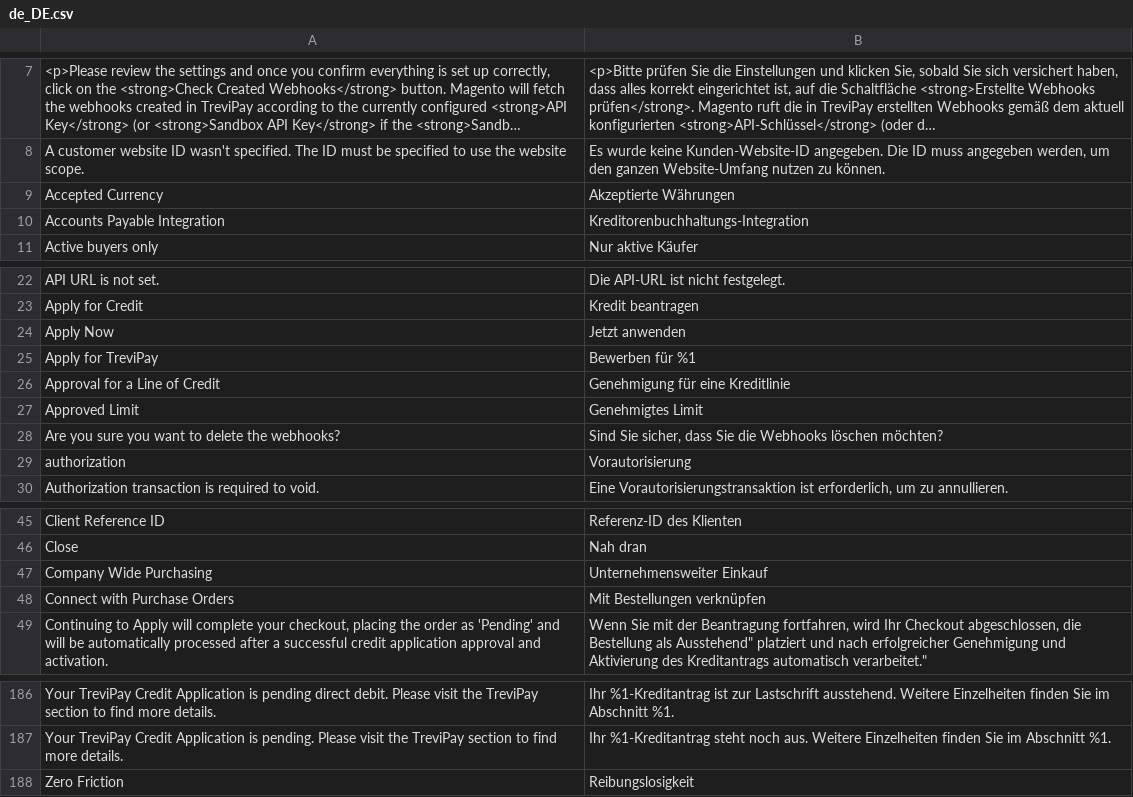
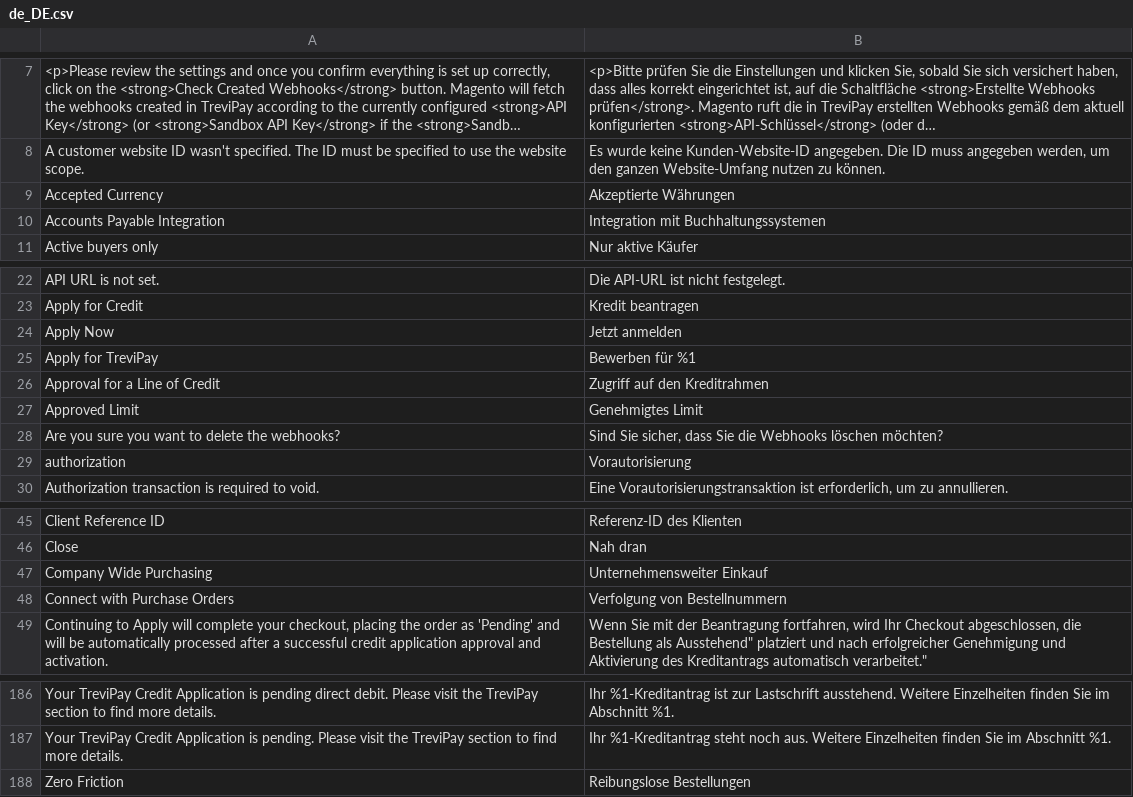
Before and after one commit to trevipay/trevipay-magento2, a CSV file: i18n/de_DE.csv, drawn as a sheet; only a part is shown, gaps mark what is left out; long unchanged cells end in …; the diff names each change by its address in the sheet, - before the commit and + after, or states it on an @@ line.

```diff
--- a/i18n/de_DE.csv
+++ b/i18n/de_DE.csv
-B10: Kreditorenbuchhaltungs-Integration
+B10: Integration mit Buchhaltungssystemen
-B24: Jetzt anwenden
+B24: Jetzt anmelden
-B26: Genehmigung für eine Kreditlinie
+B26: Zugriff auf den Kreditrahmen
-B48: Mit Bestellungen verknüpfen
+B48: Verfolgung von Bestellnummern
-B188: Reibungslosigkeit
+B188: Reibungslose Bestellungen
```
Also changed, not shown: 1 other file.
